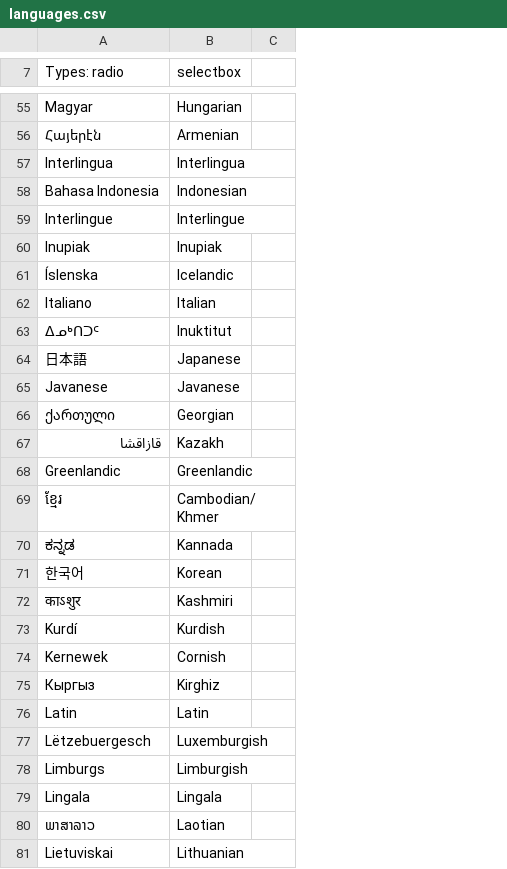
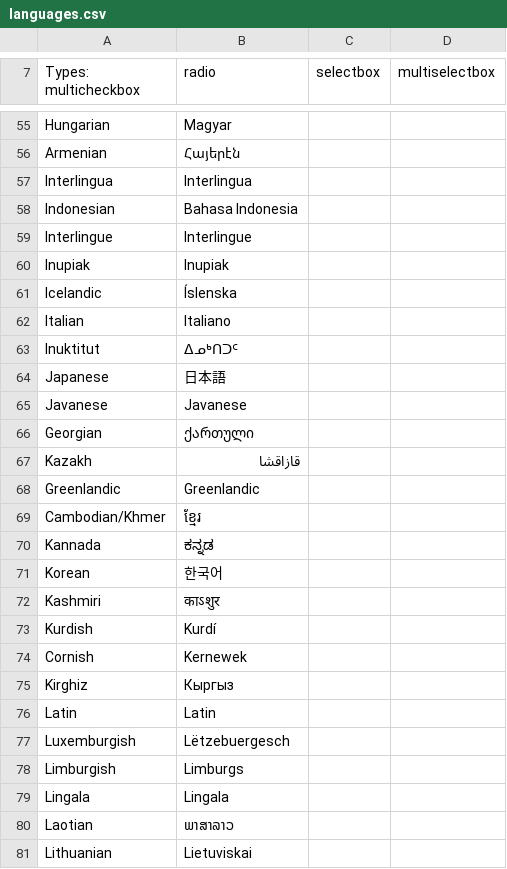
Before and after one commit to buddypress/BP-Default, a CSV file: bp-xprofile/prebuilt-fields/languages.csv, drawn as a sheet; only a part is shown, gaps mark what is left out; removed rows and columns are numbered as before the commit, all else as after; the diff covers the shown part only; the diff names each change by its address in the sheet, - before the commit and + after, or states it on an @@ line.

```diff
--- a/bp-xprofile/prebuilt-fields/languages.csv
+++ b/bp-xprofile/prebuilt-fields/languages.csv
+column A (Types: multicheckbox), rows 55-81: Hungarian | Armenian | Interlingua | Indonesian | Interlingue | Inupiak | Icelandic | Italian | Inuktitut | Japanese | Javanese | Georgian | Kazakh | Greenlandic | Cambodian/Khmer | Kannada | Korean | Kashmiri | Kurdish | Cornish | Kirghiz | Latin | Luxemburgish | Limburgish | Lingala | Laotian | Lithuanian
-column C, empty
+column D (multiselectbox), empty
-B7: Types: radio
+B7: radio
-C55 (selectbox): Hungarian
+C55 (selectbox): (empty)
-C56 (selectbox): Armenian
+C56 (selectbox): (empty)
-C57 (selectbox): Interlingua
+C57 (selectbox): (empty)
-C58 (selectbox): Indonesian
+C58 (selectbox): (empty)
-C59 (selectbox): Interlingue
+C59 (selectbox): (empty)
-C60 (selectbox): Inupiak
+C60 (selectbox): (empty)
-C61 (selectbox): Icelandic
+C61 (selectbox): (empty)
-C62 (selectbox): Italian
+C62 (selectbox): (empty)
-C63 (selectbox): Inuktitut
+C63 (selectbox): (empty)
-C64 (selectbox): Japanese
+C64 (selectbox): (empty)
-C65 (selectbox): Javanese
+C65 (selectbox): (empty)
-C66 (selectbox): Georgian
+C66 (selectbox): (empty)
-C67 (selectbox): Kazakh
+C67 (selectbox): (empty)
-C68 (selectbox): Greenlandic
+C68 (selectbox): (empty)
-C69 (selectbox): Cambodian/Khmer
+C69 (selectbox): (empty)
-C70 (selectbox): Kannada
+C70 (selectbox): (empty)
-C71 (selectbox): Korean
+C71 (selectbox): (empty)
-C72 (selectbox): Kashmiri
+C72 (selectbox): (empty)
-C73 (selectbox): Kurdish
+C73 (selectbox): (empty)
-C74 (selectbox): Cornish
+C74 (selectbox): (empty)
-C75 (selectbox): Kirghiz
+C75 (selectbox): (empty)
-C76 (selectbox): Latin
+C76 (selectbox): (empty)
-C77 (selectbox): Luxemburgish
+C77 (selectbox): (empty)
-C78 (selectbox): Limburgish
+C78 (selectbox): (empty)
-C79 (selectbox): Lingala
+C79 (selectbox): (empty)
-C80 (selectbox): Laotian
+C80 (selectbox): (empty)
-C81 (selectbox): Lithuanian
+C81 (selectbox): (empty)
```
Also changed, not shown: 126 edited cells elsewhere in this file, bp-xprofile/prebuilt-fields/countries.csv, bp-xprofile/prebuilt-fields/states.csv, 2 other files.
